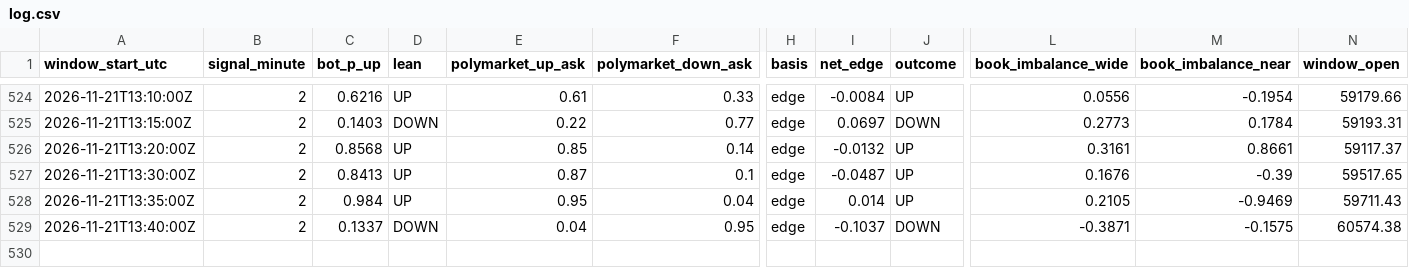
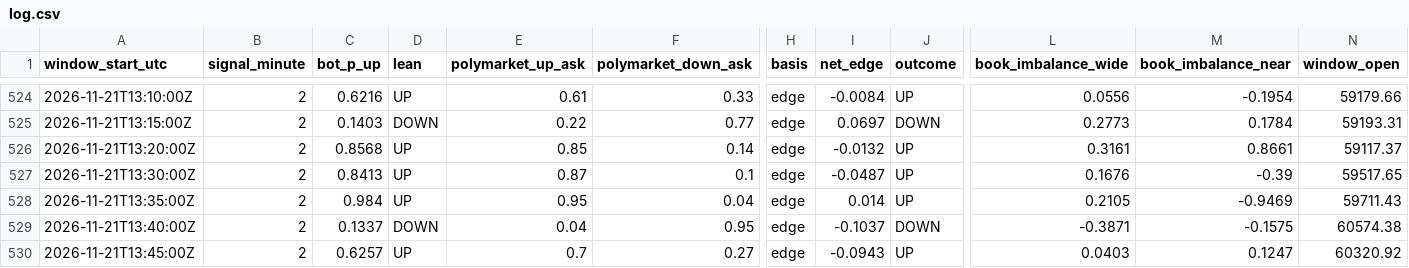
Before and after one commit to trenty0788/btc-signal-bot, a CSV file: data/log.csv, drawn as a sheet; only a part is shown, gaps mark what is left out; rows hold the shown columns only; the diff names each change by its address in the sheet, - before the commit and + after, or states it on an @@ line.

```diff
--- a/data/log.csv
+++ b/data/log.csv
+row 530: 2026-11-21T13:45:00Z | 2 | 0.6257 | UP | 0.7 | 0.27 | edge | -0.0943 | UP | 0.0403 | 0.1247 | 60320.92
```
Also changed, not shown: 2 other files.
